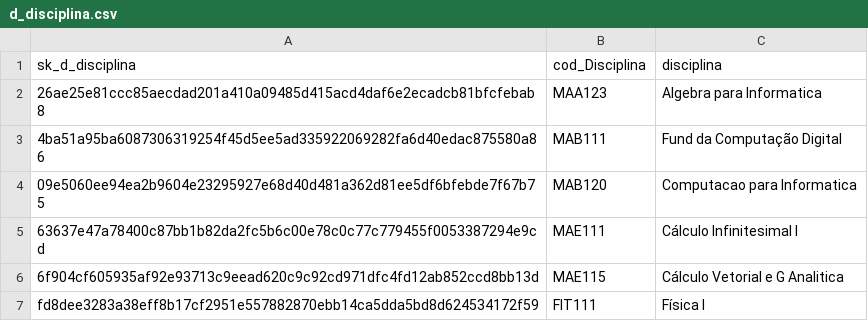
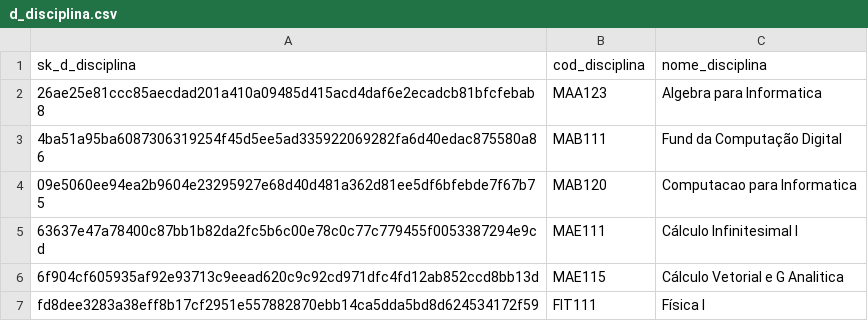
Before and after one commit to MarcosEduard0/Streamlit-TCC, a CSV file: data/d_disciplina.csv, drawn as a sheet; only a part is shown.

```diff
--- a/data/d_disciplina.csv
+++ b/data/d_disciplina.csv
@@ -1,2 +1,2 @@
-sk_d_disciplina,cod_Disciplina,disciplina
+sk_d_disciplina,cod_disciplina,nome_disciplina
 26ae25e81ccc85aecdad201a410a09485d415acd4daf6e2ecadcb81bfcfebab8,MAA123,Algebra para Informatica
```
Also changed, not shown: data/d_curso.csv, 3 other files.
